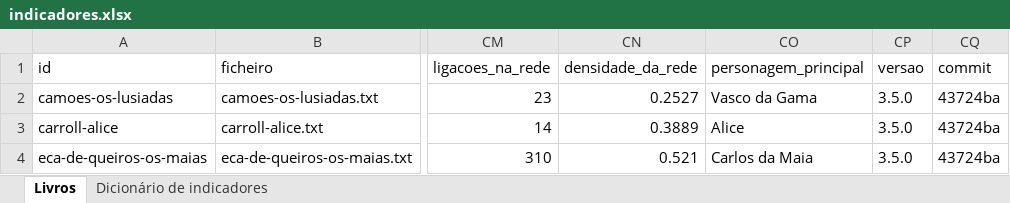
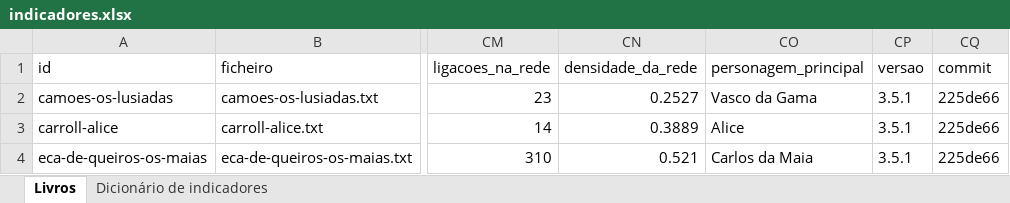
Before and after one commit to Joo2002VSC/Portfolio--Joao_Garcao, an Excel workbook: projects/language-technologies/livros-pln/resultados/indicadores.xlsx, sheet Livros, drawn as a sheet; only a part is shown, gaps mark what is left out; values as stored, in another font and other column widths than the file's, no borders; the diff names each change by its address in the sheet, - before the commit and + after, or states it on an @@ line.

```diff
--- a/projects/language-technologies/livros-pln/resultados/indicadores.xlsx (sheet Livros)
+++ b/projects/language-technologies/livros-pln/resultados/indicadores.xlsx (sheet Livros)
-CP2:CP4 (versao): 3.5.0
+CP2:CP4 (versao): 3.5.1
-CQ2:CQ4 (commit): 43724ba
+CQ2:CQ4 (commit): 225de66
```
Also changed, not shown: projects/language-technologies/livros-pln/resultados/livros/camoes-os-lusiadas/camoes-os-lusiadas.xlsx, projects/language-technologies/livros-pln/resultados/livros/carroll-alice/carroll-alice.xlsx, 47 other files.
